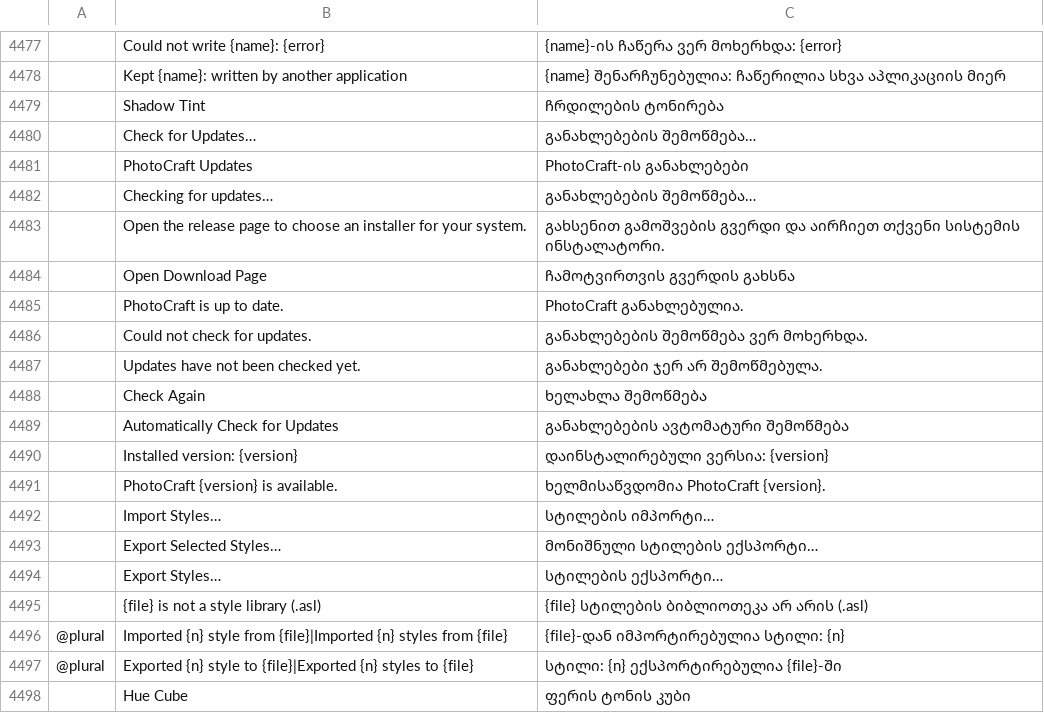
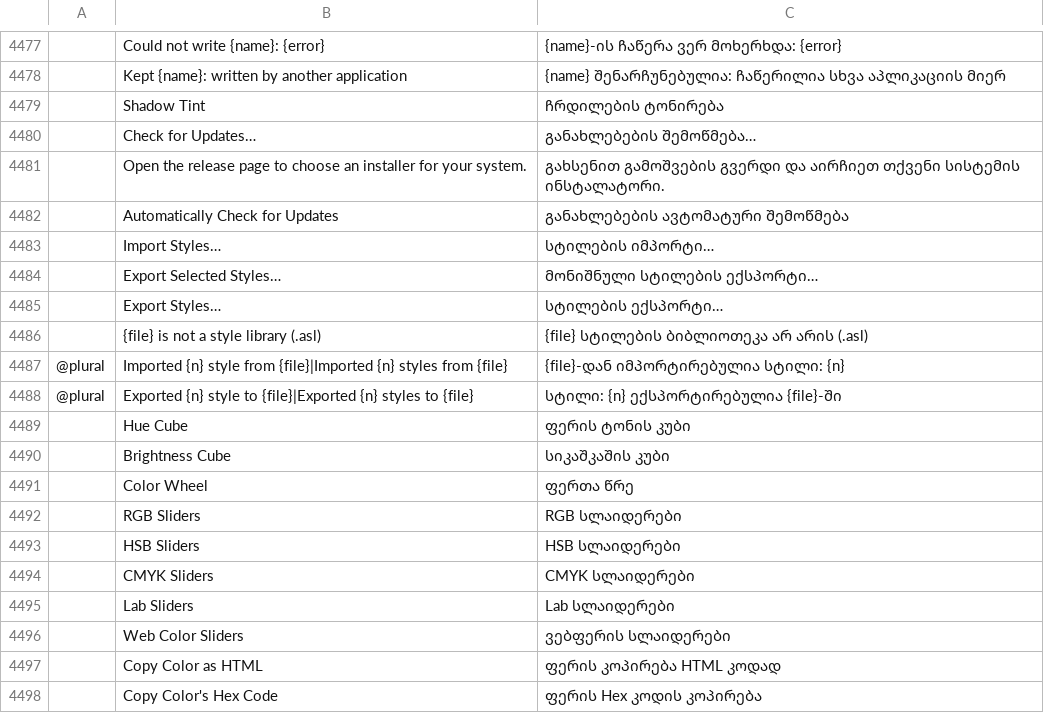
Before and after one commit to devius/photocraft, a TSV file: crates/ui-egui/src/i18n/ka.tsv, drawn as a sheet; only a part is shown, gaps mark what is left out; the shorter side is filled out with more unchanged rows; removed rows and columns are numbered as before the commit, all else as after; the diff covers the shown part only; the diff names each change by its address in the sheet, - before the commit and + after, or states it on an @@ line.

```diff
--- a/crates/ui-egui/src/i18n/ka.tsv
+++ b/crates/ui-egui/src/i18n/ka.tsv
-row 4481:  | PhotoCraft Updates | PhotoCraft-ის განახლებები
-row 4482:  | Checking for updates… | განახლებების შემოწმება…
-row 4484:  | Open Download Page | ჩამოტვირთვის გვერდის გახსნა
-row 4485:  | PhotoCraft is up to date. | PhotoCraft განახლებულია.
-row 4486:  | Could not check for updates. | განახლებების შემოწმება ვერ მოხერხდა.
-row 4487:  | Updates have not been checked yet. | განახლებები ჯერ არ შემოწმებულა.
-row 4488:  | Check Again | ხელახლა შემოწმება
-row 4490:  | Installed version: {version} | დაინსტალირებული ვერსია: {version}
-row 4491:  | PhotoCraft {version} is available. | ხელმისაწვდომია PhotoCraft {version}.
```
Also changed, not shown: 19 added rows and 2 removed rows elsewhere in this file.
